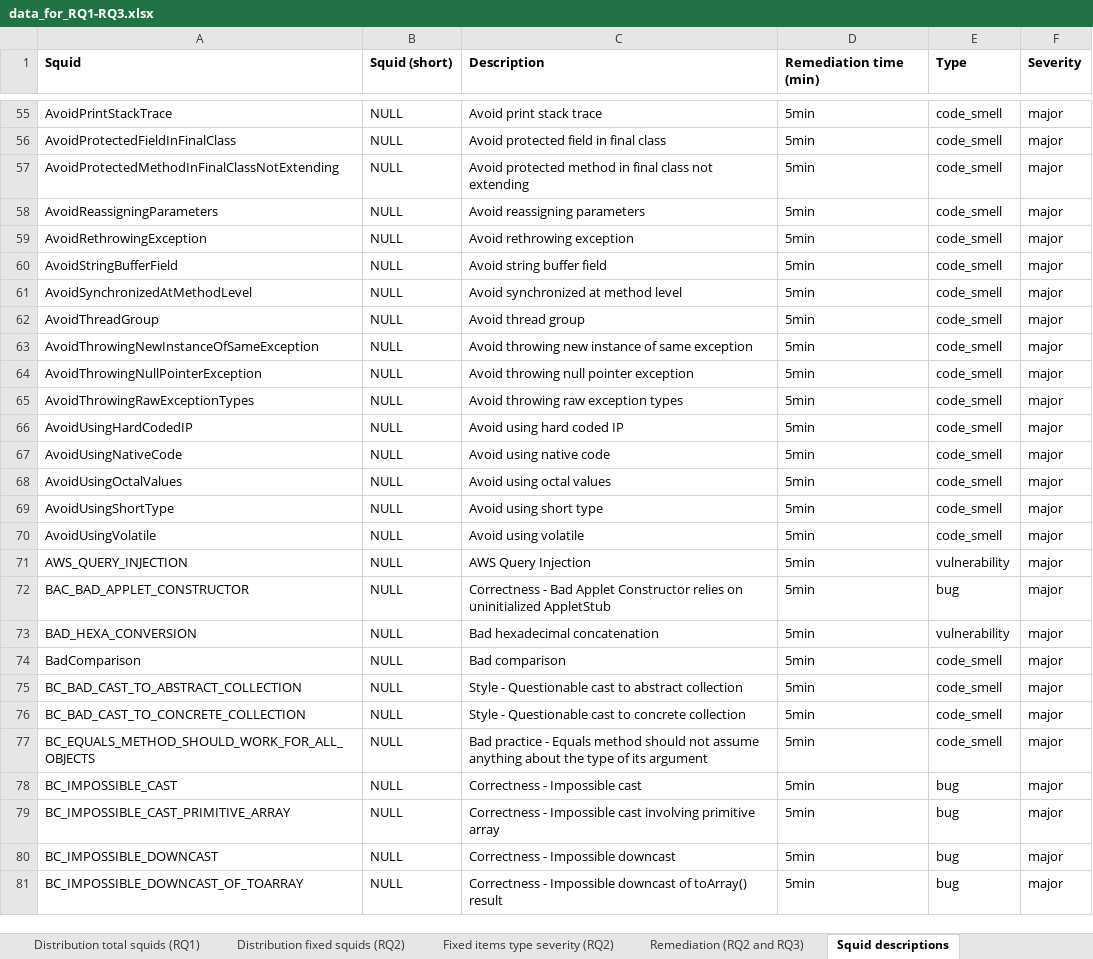
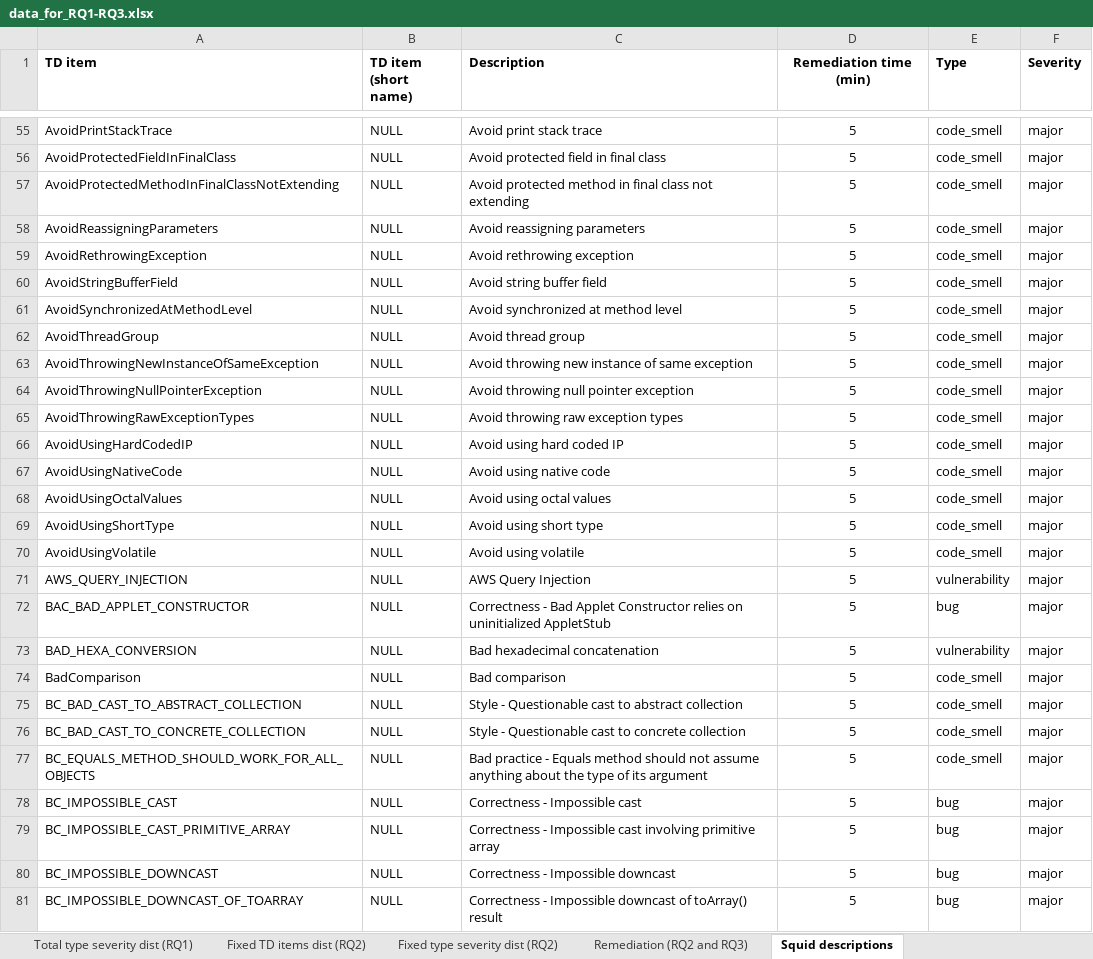
Before and after one commit to clowee/-TechnicalDebtRemediationTime, an Excel workbook: data_for_RQ1-RQ3.xlsx, sheet Squid descriptions, drawn as a sheet; only a part is shown, gaps mark what is left out; values as stored, in another font and other column widths than the file's, no borders; the diff covers the shown part only; the diff names each change by its address in the sheet, - before the commit and + after, or states it on an @@ line.

Commit message:
Clarified tab and column names

```diff
--- a/data_for_RQ1-RQ3.xlsx (sheet Squid descriptions)
+++ b/data_for_RQ1-RQ3.xlsx (sheet Squid descriptions)
-sheet tab: Distribution fixed squids (RQ2)
+sheet tab: Fixed TD items dist (RQ2)
-sheet tab: Fixed items type severity (RQ2)
+sheet tab: Fixed type severity dist (RQ2)
-A1: Squid
+A1: TD item
-B1: Squid (short)
+B1: TD item (short name)
-D1:D81 alignment: left
+D1:D81 alignment: center
-D55:D81 (Remediation time (min)): 5min
+D55:D81 (Remediation time (min)): 5
```
Also changed, not shown: 1494 edited cells and cell formats elsewhere in this sheet, sheet Remediation (RQ2 and RQ3), sheet Total TD items dist (RQ1), sheet Total type severity dist (RQ1), other sheet tabs.
